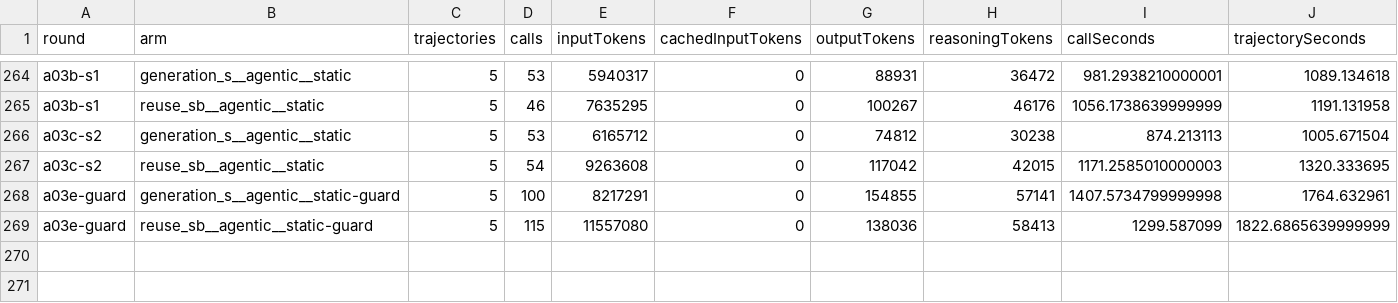
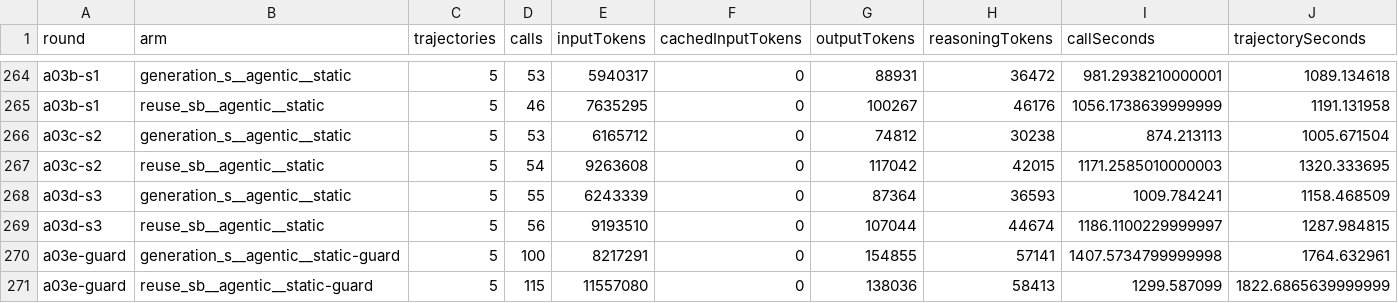
Before and after one commit to eliahilse/asteria, a CSV file: research/iterations/cost-summary.csv, drawn as a sheet; only a part is shown, gaps mark what is left out; the diff names each change by its address in the sheet, - before the commit and + after, or states it on an @@ line.

Commit message:
feat: publish A03d (Achievements, agentic delivery with the v13 generic document, N = 5 per cell); the second task's strategy table is complete

```diff
--- a/research/iterations/cost-summary.csv
+++ b/research/iterations/cost-summary.csv
+row 268: a03d-s3 | generation_s__agentic__static | 5 | 55 | 6243339 | 0 | 87364 | 36593 | 1009.784241 | 1158.468509
+row 269: a03d-s3 | reuse_sb__agentic__static | 5 | 56 | 9193510 | 0 | 107044 | 44674 | 1186.1100229999997 | 1287.984815
```
Also changed, not shown: 24 other files.
